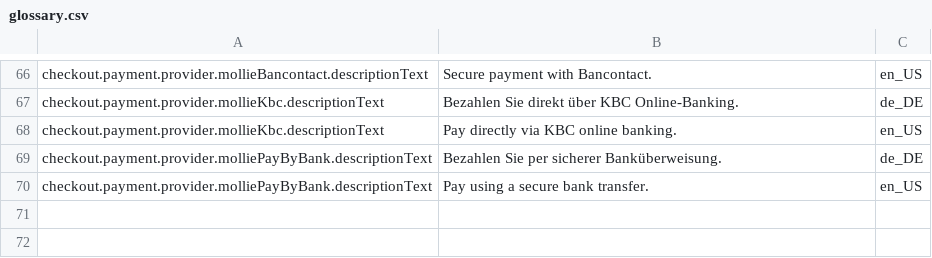
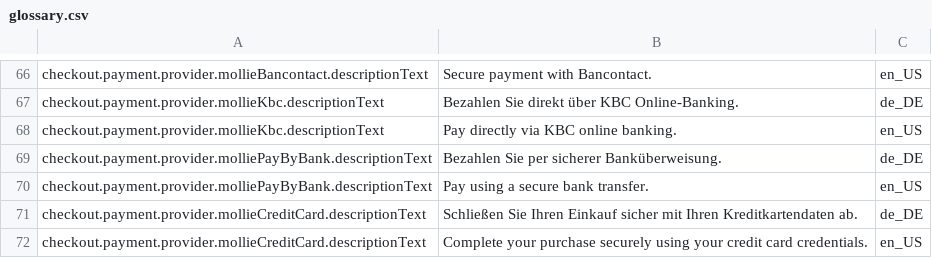
Before and after one commit to mollie/spryker, a CSV file: data/import/common/common/glossary.csv, drawn as a sheet; only a part is shown, gaps mark what is left out; the diff names each change by its address in the sheet, - before the commit and + after, or states it on an @@ line.

Commit message:
MOLSPRY-68 - adjusting blueprint glossary file

```diff
--- a/data/import/common/common/glossary.csv
+++ b/data/import/common/common/glossary.csv
+row 71: checkout.payment.provider.mollieCreditCard.descriptionText | Schließen Sie Ihren Einkauf sicher mit Ihren Kreditkartendaten ab. | de_DE
+row 72: checkout.payment.provider.mollieCreditCard.descriptionText | Complete your purchase securely using your credit card credentials. | en_US
```
